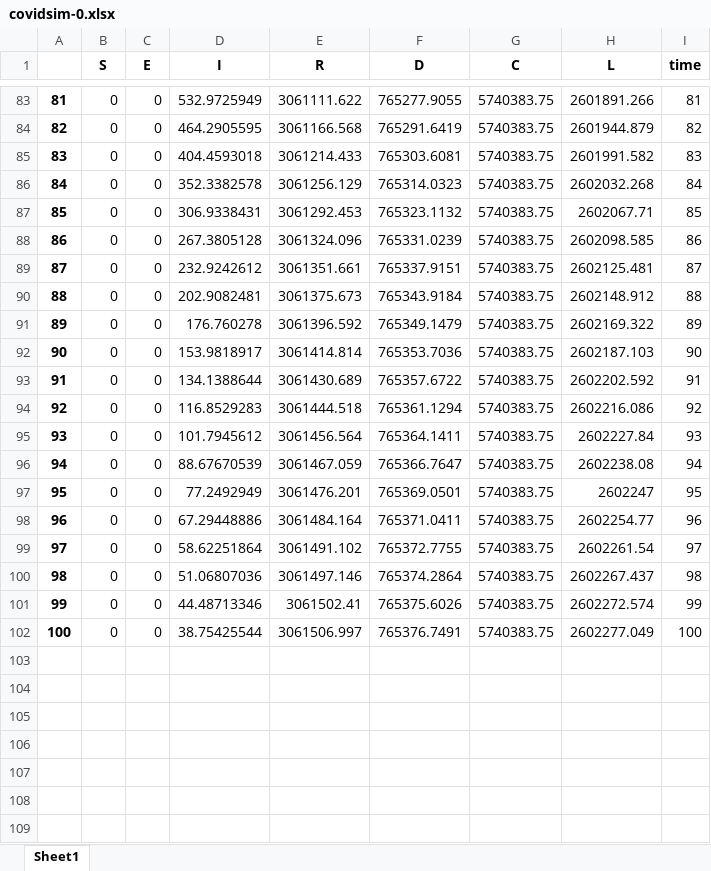
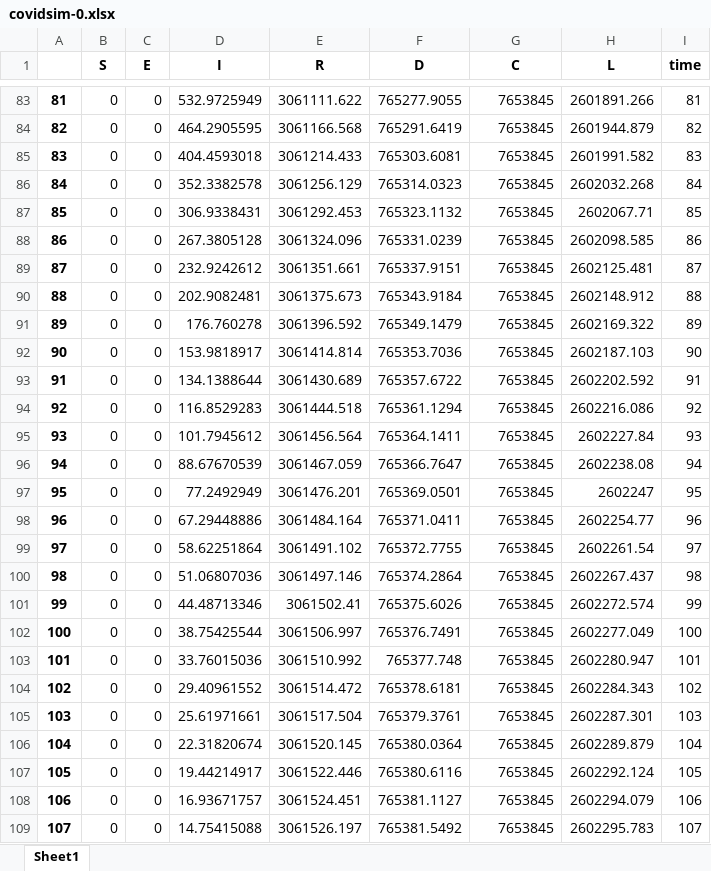
Before and after one commit to MarcoCarry97/UniUpo-Projects, an Excel workbook: Second part/covidsim-0.xlsx, sheet Sheet1, drawn as a sheet; only a part is shown, gaps mark what is left out; values as stored, in another font and other column widths than the file's, no borders; the diff covers the shown part only; the diff names each change by its address in the sheet, - before the commit and + after, or states it on an @@ line.

```diff
--- a/Second part/covidsim-0.xlsx (sheet Sheet1)
+++ b/Second part/covidsim-0.xlsx (sheet Sheet1)
-G83:G102 (C): 5740383.75
+G83:G102 (C): 7653845
+row 103: 101 | 0 | 0 | 33.76015036 | 3061510.992 | 765377.748 | 7653845 | 2602280.947 | 101
+row 104: 102 | 0 | 0 | 29.40961552 | 3061514.472 | 765378.6181 | 7653845 | 2602284.343 | 102
+row 105: 103 | 0 | 0 | 25.61971661 | 3061517.504 | 765379.3761 | 7653845 | 2602287.301 | 103
+row 106: 104 | 0 | 0 | 22.31820674 | 3061520.145 | 765380.0364 | 7653845 | 2602289.879 | 104
+row 107: 105 | 0 | 0 | 19.44214917 | 3061522.446 | 765380.6116 | 7653845 | 2602292.124 | 105
+row 108: 106 | 0 | 0 | 16.93671757 | 3061524.451 | 765381.1127 | 7653845 | 2602294.079 | 106
+row 109: 107 | 0 | 0 | 14.75415088 | 3061526.197 | 765381.5492 | 7653845 | 2602295.783 | 107
```
Also changed, not shown: 93 added rows and 81 edited cells elsewhere in this sheet, Second part/covidsim-1.xlsx, Second part/covidsim-2.xlsx, 32 other files.
